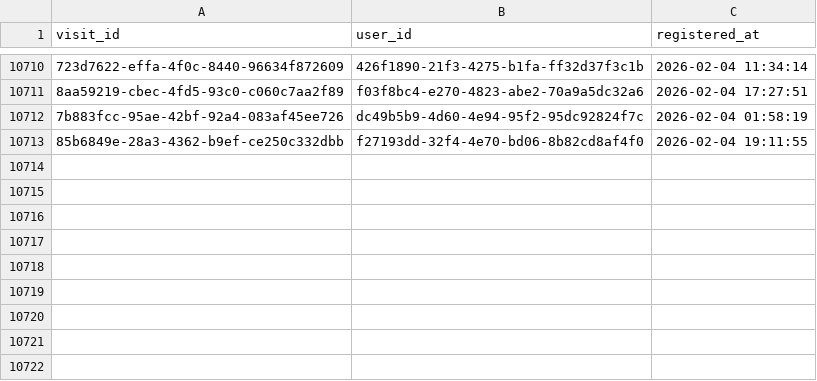
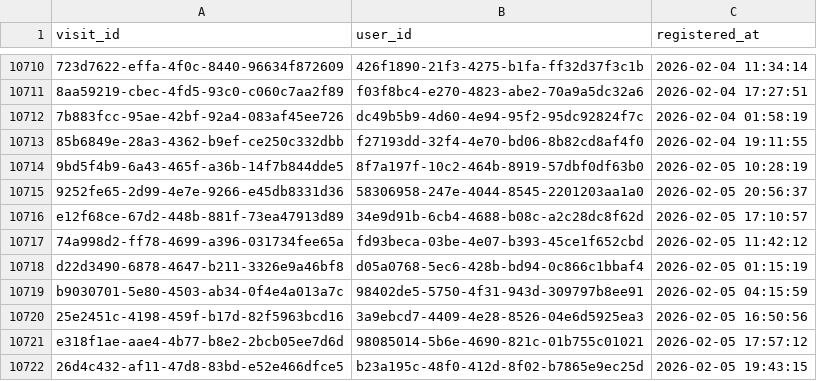
Before and after one commit to ae-wizard/ae-sample-project, a CSV file: models/registrations.csv, drawn as a sheet; only a part is shown, gaps mark what is left out; the diff names each change by its address in the sheet, - before the commit and + after, or states it on an @@ line.

Commit message:
Append 10721 new records to registrations.csv

```diff
--- a/models/registrations.csv
+++ b/models/registrations.csv
+row 10714: 9bd5f4b9-6a43-465f-a36b-14f7b844dde5 | 8f7a197f-10c2-464b-8919-57dbf0df63b0 | 2026-02-05 10:28:19
+row 10715: 9252fe65-2d99-4e7e-9266-e45db8331d36 | 58306958-247e-4044-8545-2201203aa1a0 | 2026-02-05 20:56:37
+row 10716: e12f68ce-67d2-448b-881f-73ea47913d89 | 34e9d91b-6cb4-4688-b08c-a2c28dc8f62d | 2026-02-05 17:10:57
+row 10717: 74a998d2-ff78-4699-a396-031734fee65a | fd93beca-03be-4e07-b393-45ce1f652cbd | 2026-02-05 11:42:12
+row 10718: d22d3490-6878-4647-b211-3326e9a46bf8 | d05a0768-5ec6-428b-bd94-0c866c1bbaf4 | 2026-02-05 01:15:19
+row 10719: b9030701-5e80-4503-ab34-0f4e4a013a7c | 98402de5-5750-4f31-943d-309797b8ee91 | 2026-02-05 04:15:59
+row 10720: 25e2451c-4198-459f-b17d-82f5963bcd16 | 3a9ebcd7-4409-4e28-8526-04e6d5925ea3 | 2026-02-05 16:50:56
+row 10721: e318f1ae-aae4-4b77-b8e2-2bcb05ee7d6d | 98085014-5b6e-4690-821c-01b755c01021 | 2026-02-05 17:57:12
+row 10722: 26d4c432-af11-47d8-83bd-e52e466dfce5 | b23a195c-48f0-412d-8f02-b7865e9ec25d | 2026-02-05 19:43:15
```
